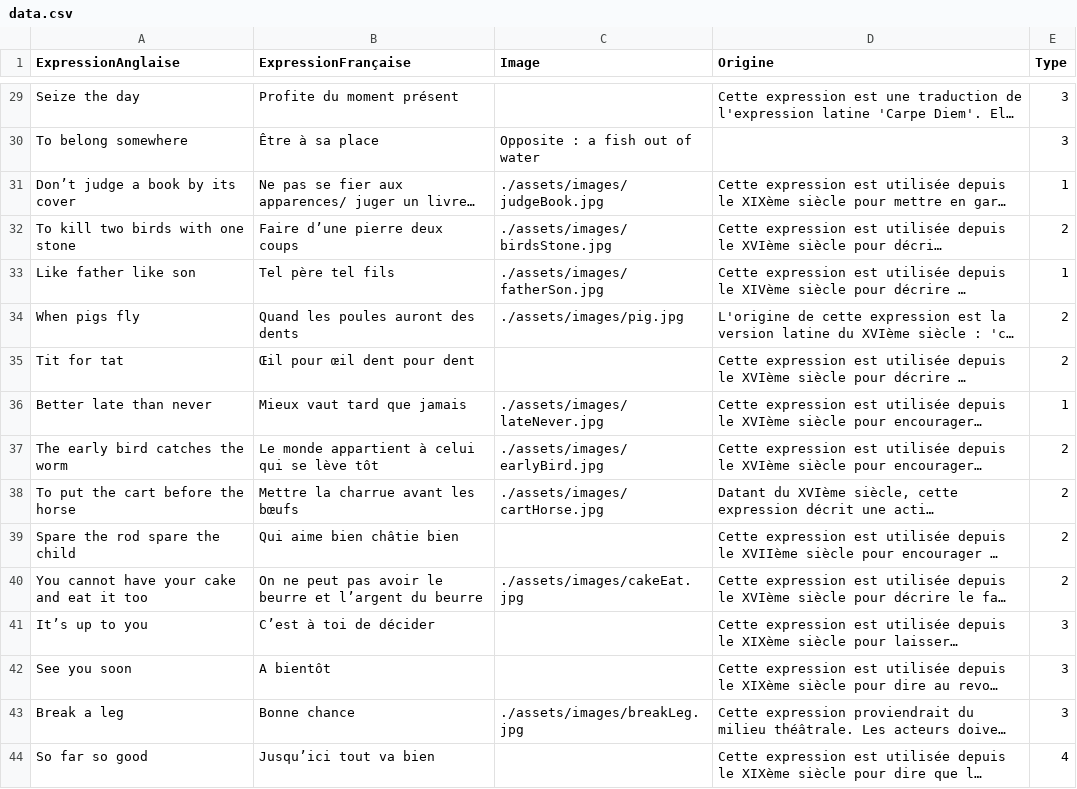
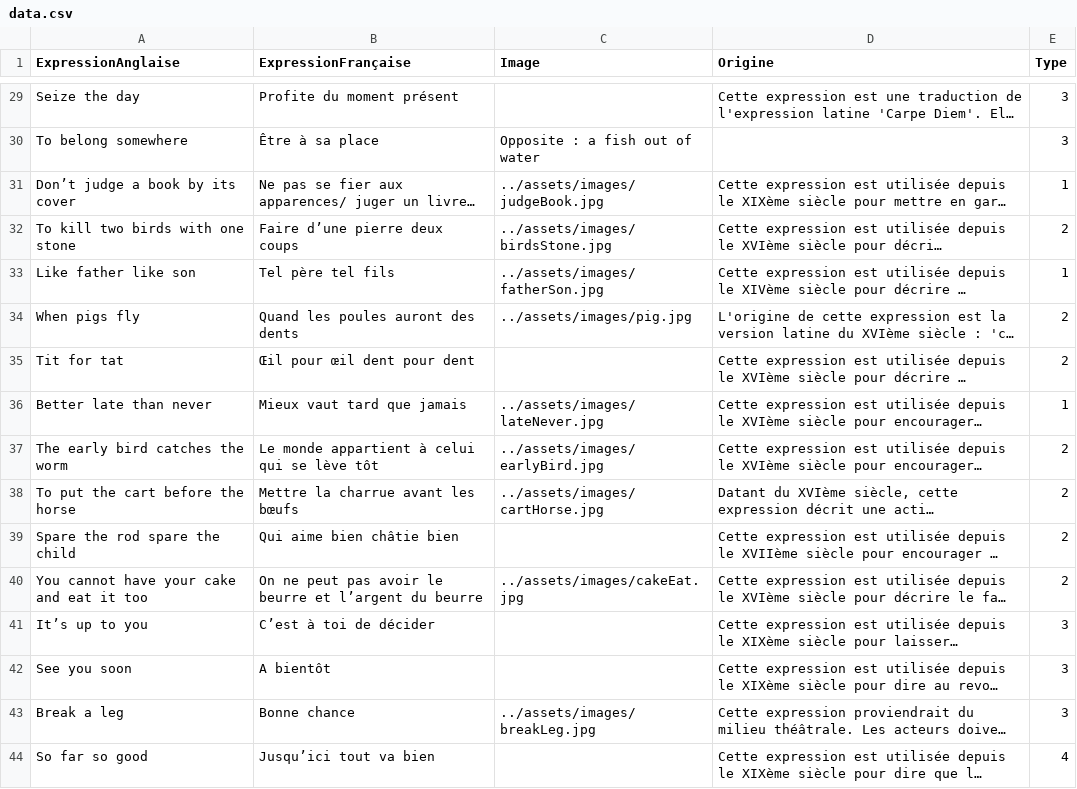
Before and after one commit to Nic0Fernandez/Opti-Duolingo, a CSV file: src/renderer/src/assets/data.csv, drawn as a sheet; only a part is shown, gaps mark what is left out; long unchanged cells end in …; the diff covers the shown part only; the diff names each change by its address in the sheet, - before the commit and + after, or states it on an @@ line.

Commit message:
imagePage

```diff
--- a/src/renderer/src/assets/data.csv
+++ b/src/renderer/src/assets/data.csv
-C31 (Image): ./assets/images/judgeBook.jpg
+C31 (Image): ../assets/images/judgeBook.jpg
-C32 (Image): ./assets/images/birdsStone.jpg
+C32 (Image): ../assets/images/birdsStone.jpg
-C33 (Image): ./assets/images/fatherSon.jpg
+C33 (Image): ../assets/images/fatherSon.jpg
-C34 (Image): ./assets/images/pig.jpg
+C34 (Image): ../assets/images/pig.jpg
-C36 (Image): ./assets/images/lateNever.jpg
+C36 (Image): ../assets/images/lateNever.jpg
-C37 (Image): ./assets/images/earlyBird.jpg
+C37 (Image): ../assets/images/earlyBird.jpg
-C38 (Image): ./assets/images/cartHorse.jpg
+C38 (Image): ../assets/images/cartHorse.jpg
-C40 (Image): ./assets/images/cakeEat.jpg
+C40 (Image): ../assets/images/cakeEat.jpg
-C43 (Image): ./assets/images/breakLeg.jpg
+C43 (Image): ../assets/images/breakLeg.jpg
```
Also changed, not shown: 67 edited cells elsewhere in this file, 3 other files.
